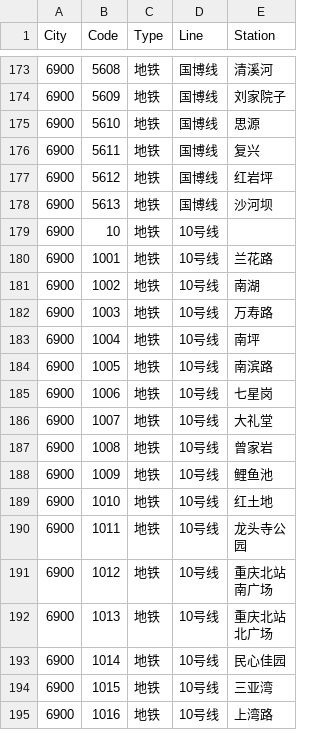
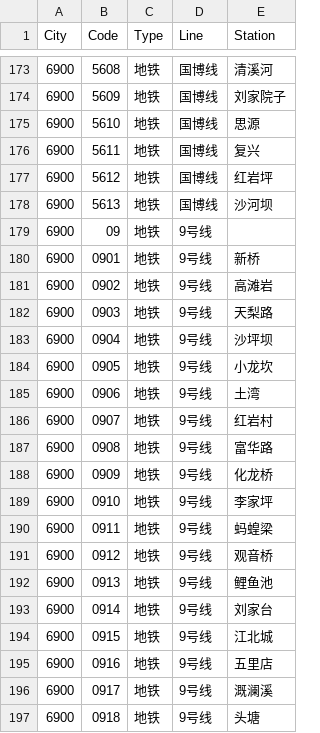
Before and after one commit to domosekai/tripreader-data, a CSV file: Chongqing/metro-tu.csv, drawn as a sheet; only a part is shown, gaps mark what is left out; the shorter side is filled out with more unchanged rows; the diff covers the shown part only; the diff names each change by its address in the sheet, - before the commit and + after, or states it on an @@ line.

```diff
--- a/Chongqing/metro-tu.csv
+++ b/Chongqing/metro-tu.csv
+row 179: 6900 | 09 | 地铁 | 9号线
+row 180: 6900 | 0901 | 地铁 | 9号线 | 新桥
+row 181: 6900 | 0902 | 地铁 | 9号线 | 高滩岩
+row 182: 6900 | 0903 | 地铁 | 9号线 | 天梨路
+row 183: 6900 | 0904 | 地铁 | 9号线 | 沙坪坝
+row 184: 6900 | 0905 | 地铁 | 9号线 | 小龙坎
+row 185: 6900 | 0906 | 地铁 | 9号线 | 土湾
+row 186: 6900 | 0907 | 地铁 | 9号线 | 红岩村
+row 187: 6900 | 0908 | 地铁 | 9号线 | 富华路
+row 188: 6900 | 0909 | 地铁 | 9号线 | 化龙桥
+row 189: 6900 | 0910 | 地铁 | 9号线 | 李家坪
+row 190: 6900 | 0911 | 地铁 | 9号线 | 蚂蝗梁
+row 191: 6900 | 0912 | 地铁 | 9号线 | 观音桥
+row 192: 6900 | 0913 | 地铁 | 9号线 | 鲤鱼池
+row 193: 6900 | 0914 | 地铁 | 9号线 | 刘家台
+row 194: 6900 | 0915 | 地铁 | 9号线 | 江北城
+row 195: 6900 | 0916 | 地铁 | 9号线 | 五里店
+row 196: 6900 | 0917 | 地铁 | 9号线 | 溉澜溪
+row 197: 6900 | 0918 | 地铁 | 9号线 | 头塘
```
Also changed, not shown: 21 added rows elsewhere in this file, Hunan/Changsha/metro-tu.csv, Shandong/Qingdao/metro-tu.csv, 35 other files.
